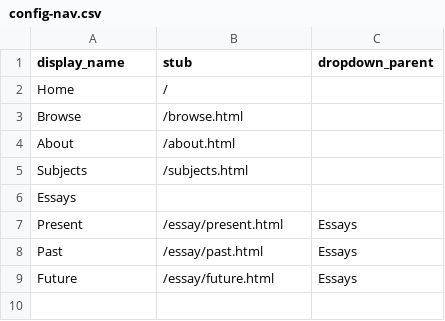
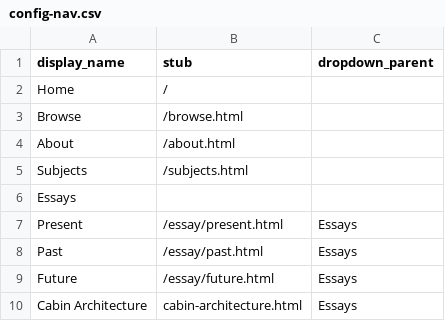
Before and after one commit to thecdil/keepingwatch, a CSV file: _data/config-nav.csv, drawn as a sheet; the diff names each change by its address in the sheet, - before the commit and + after, or states it on an @@ line.

```diff
--- a/_data/config-nav.csv
+++ b/_data/config-nav.csv
+row 10: Cabin Architecture | cabin-architecture.html | Essays
```
Also changed, not shown: _data/keepingwatch.csv, 1 other file.
